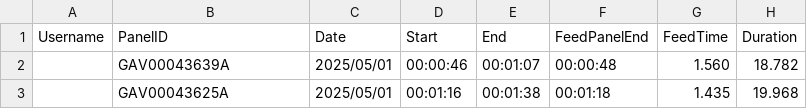
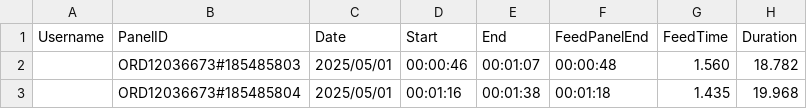
Before and after one commit to TempoX-Ltda/tx-ardis-integrador, a CSV file: Ardis/Furadeira Nanxing/WorkRecord_20250501_V3.csv, drawn as a sheet; only a part is shown; the diff names each change by its address in the sheet, - before the commit and + after, or states it on an @@ line.

Commit message:
FURADEIRA-NANXING-OK

```diff
--- a/Ardis/Furadeira Nanxing/WorkRecord_20250501_V3.csv
+++ b/Ardis/Furadeira Nanxing/WorkRecord_20250501_V3.csv
-B2 (PanelID): GAV00043639A
+B2 (PanelID): ORD12036673#185485803
-B3 (PanelID): GAV00043625A
+B3 (PanelID): ORD12036673#185485804
```
Also changed, not shown: 6 other files.
